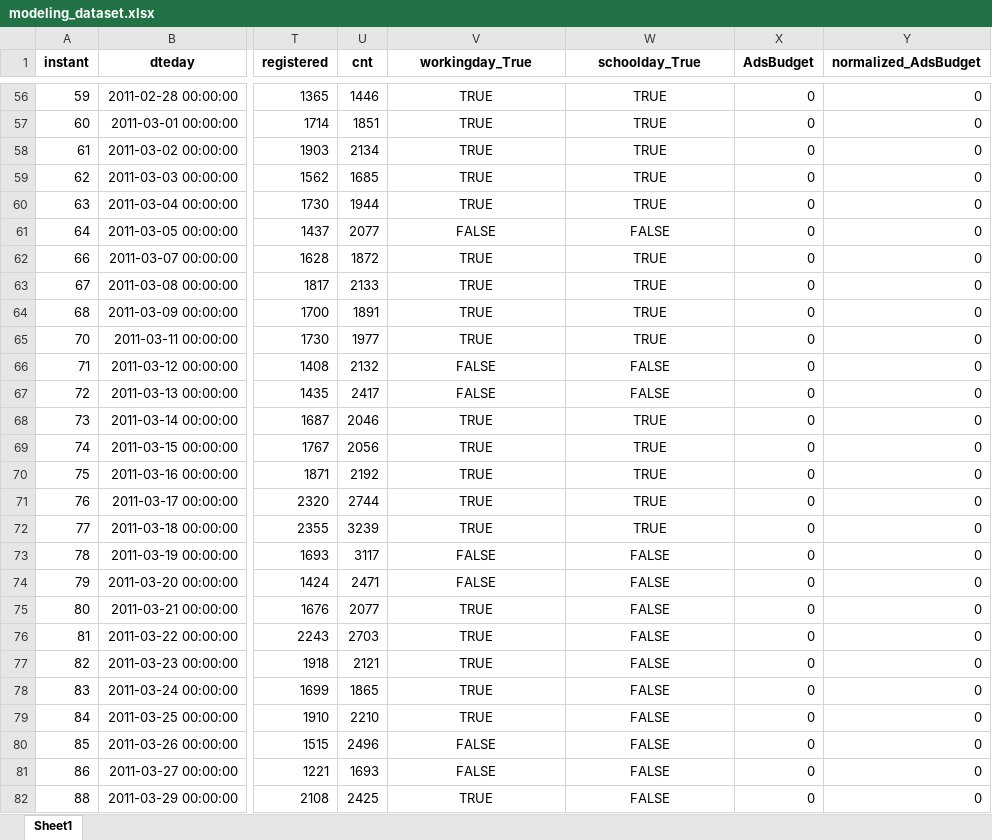
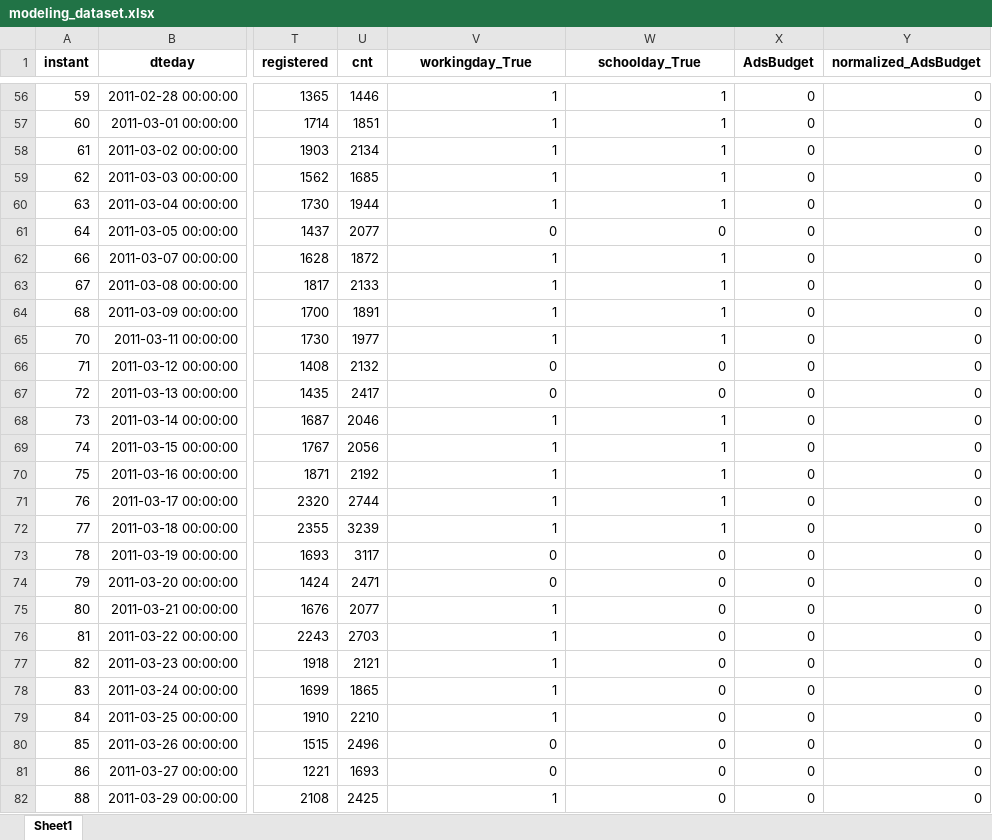
Before and after one commit to mayttediaz1999/maching_learning2, an Excel workbook: modeling_dataset.xlsx, sheet Sheet1, drawn as a sheet; only a part is shown, gaps mark what is left out; values as stored, in another font and other column widths than the file's, no borders; the diff covers the shown part only; the diff names each change by its address in the sheet, - before the commit and + after, or states it on an @@ line.

```diff
--- a/modeling_dataset.xlsx (sheet Sheet1)
+++ b/modeling_dataset.xlsx (sheet Sheet1)
-V56:W82 alignment: center
+V56:W82 alignment: right
-V56:V60 (workingday_True): TRUE
+V56:V60 (workingday_True): 1
-W56:W60 (schoolday_True): TRUE
+W56:W60 (schoolday_True): 1
-V61 (workingday_True): FALSE
+V61 (workingday_True): 0
-W61 (schoolday_True): FALSE
+W61 (schoolday_True): 0
-V62:V65 (workingday_True): TRUE
+V62:V65 (workingday_True): 1
-W62:W65 (schoolday_True): TRUE
+W62:W65 (schoolday_True): 1
-V66:V67 (workingday_True): FALSE
+V66:V67 (workingday_True): 0
-W66:W67 (schoolday_True): FALSE
+W66:W67 (schoolday_True): 0
-V68:V72 (workingday_True): TRUE
+V68:V72 (workingday_True): 1
-W68:W72 (schoolday_True): TRUE
+W68:W72 (schoolday_True): 1
-V73:V74 (workingday_True): FALSE
+V73:V74 (workingday_True): 0
-W73:W82 (schoolday_True): FALSE
+W73:W82 (schoolday_True): 0
-V75:V79 (workingday_True): TRUE
+V75:V79 (workingday_True): 1
-V80:V81 (workingday_True): FALSE
+V80:V81 (workingday_True): 0
-V82 (workingday_True): TRUE
+V82 (workingday_True): 1
```
Also changed, not shown: 1346 edited cells and cell formats elsewhere in this sheet.
